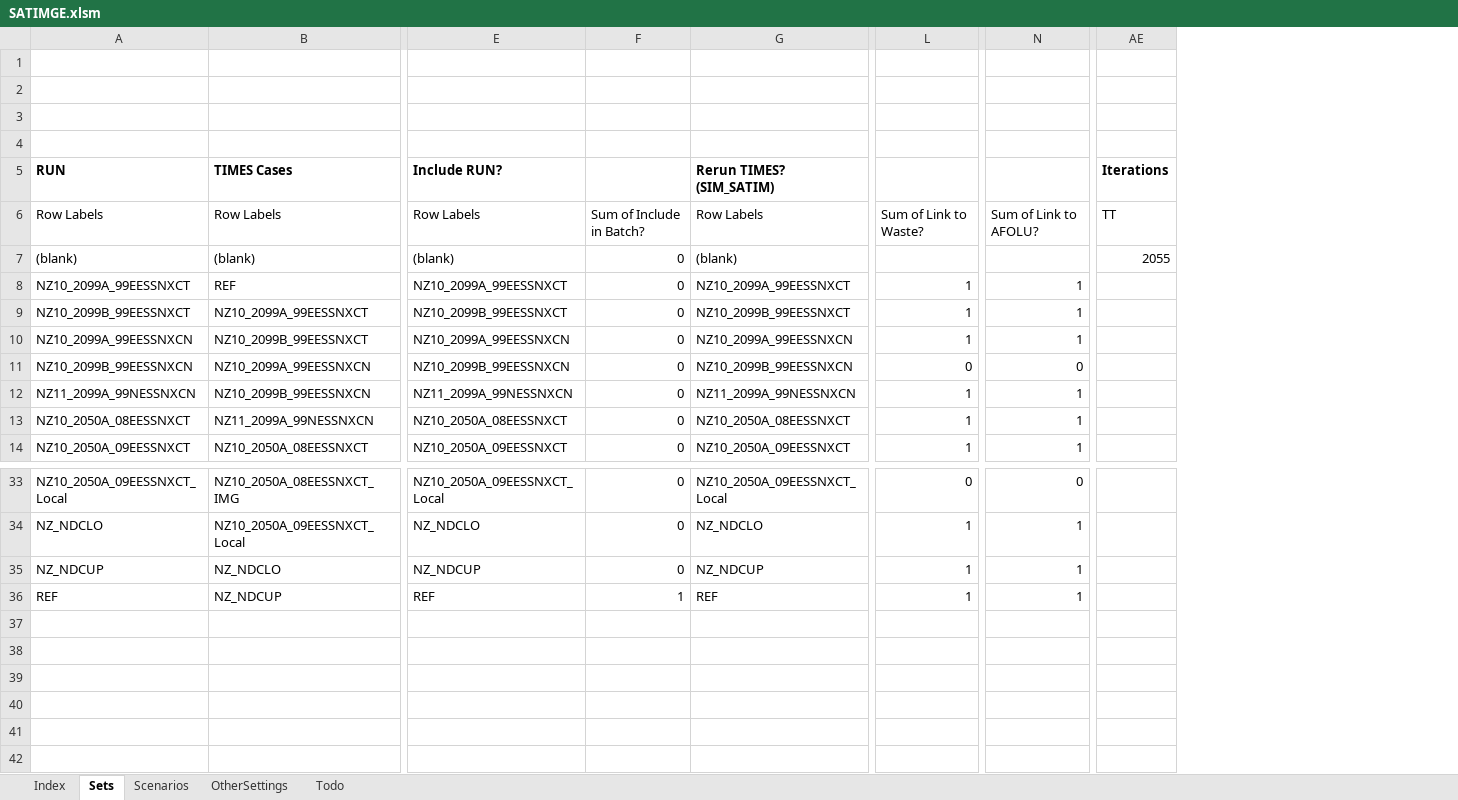
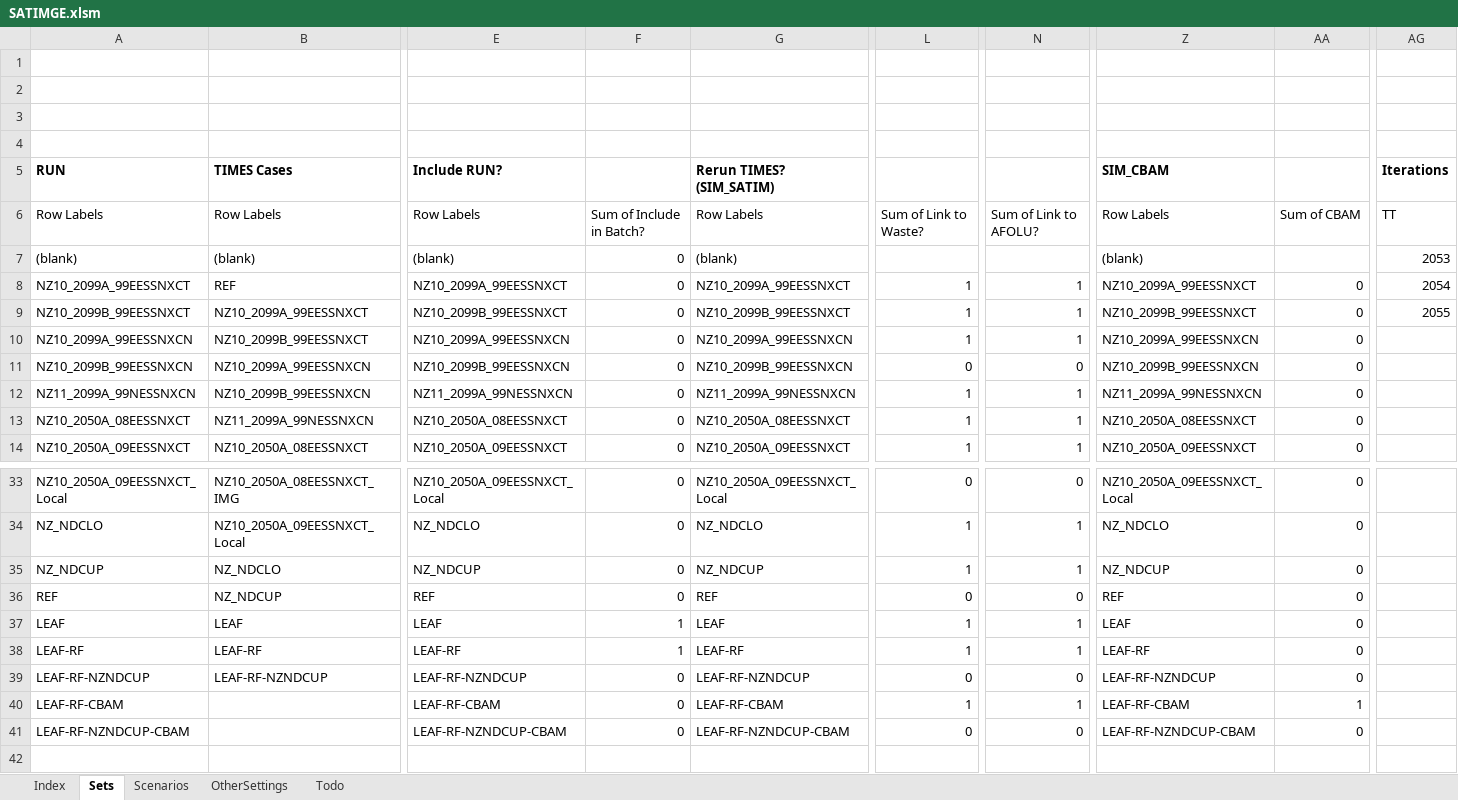
Before and after one commit to brunomerven/SATIMGE_Veda, an Excel workbook: SATIMGE.xlsm, sheet Sets, drawn as a sheet; only a part is shown, gaps mark what is left out; values as stored, in another font and other column widths than the file's, no borders; removed rows and columns are numbered as before the commit, all else as after; rows hold the shown columns only; the diff names each change by its address in the sheet, - before the commit and + after, or states it on an @@ line.

Commit message:
Automation of CBAM simple (new col. added to SATIMGE.xlsm)

```diff
--- a/SATIMGE.xlsm (sheet Sets)
+++ b/SATIMGE.xlsm (sheet Sets)
+column Z (SIM_CBAM), rows 6-14: Row Labels | (blank) | NZ10_2099A_99EESSNXCT | NZ10_2099B_99EESSNXCT | NZ10_2099A_99EESSNXCN | NZ10_2099B_99EESSNXCN | NZ11_2099A_99NESSNXCN | NZ10_2050A_08EESSNXCT | NZ10_2050A_09EESSNXCT; rows 33-36: NZ10_2050A_09EESSNXCT_Local | NZ_NDCLO | NZ_NDCUP | REF
+column AA, rows 6-14: Sum of CBAM |  | 0 | 0 | 0 | 0 | 0 | 0 | 0; rows 33-36: all 0
-AG7 (Iterations): 2055
+AG7 (Iterations): 2053
-AG8 (Iterations): (empty)
+AG8 (Iterations): 2054
-AG9 (Iterations): (empty)
+AG9 (Iterations): 2055
-F36: 1
+F36: 0
-L36: 1
+L36: 0
-N36: 1
+N36: 0
-row 37: (empty)
-row 38: (empty)
-row 39: (empty)
-row 40: (empty)
-row 41: (empty)
+row 37: LEAF | LEAF | LEAF | 1 | LEAF | 1 | 1 | LEAF | 0
+row 38: LEAF-RF | LEAF-RF | LEAF-RF | 1 | LEAF-RF | 1 | 1 | LEAF-RF | 0
+row 39: LEAF-RF-NZNDCUP | LEAF-RF-NZNDCUP | LEAF-RF-NZNDCUP | 0 | LEAF-RF-NZNDCUP | 0 | 0 | LEAF-RF-NZNDCUP | 0
+row 40: LEAF-RF-CBAM |  | LEAF-RF-CBAM | 0 | LEAF-RF-CBAM | 1 | 1 | LEAF-RF-CBAM | 1
+row 41: LEAF-RF-NZNDCUP-CBAM |  | LEAF-RF-NZNDCUP-CBAM | 0 | LEAF-RF-NZNDCUP-CBAM | 0 | 0 | LEAF-RF-NZNDCUP-CBAM | 0
```
Also changed, not shown: sheet Scenarios, sheet Index, formulas that keep their value, 2 other files.
